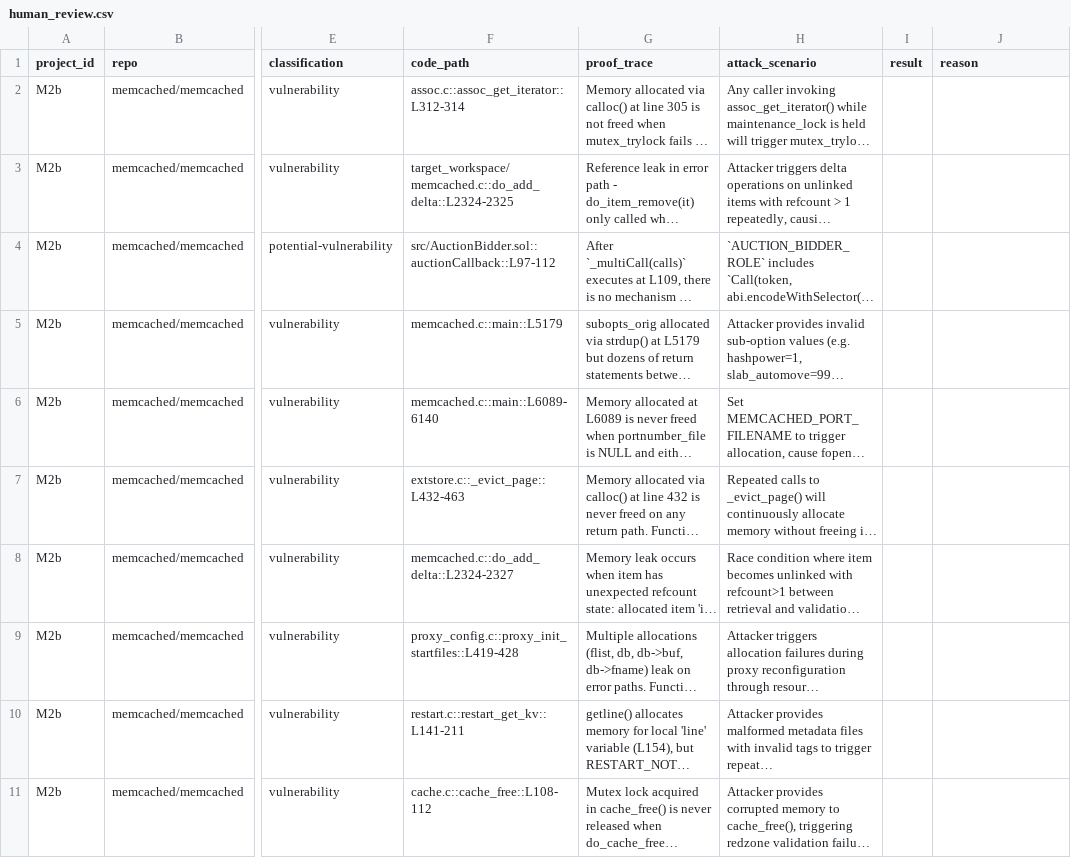
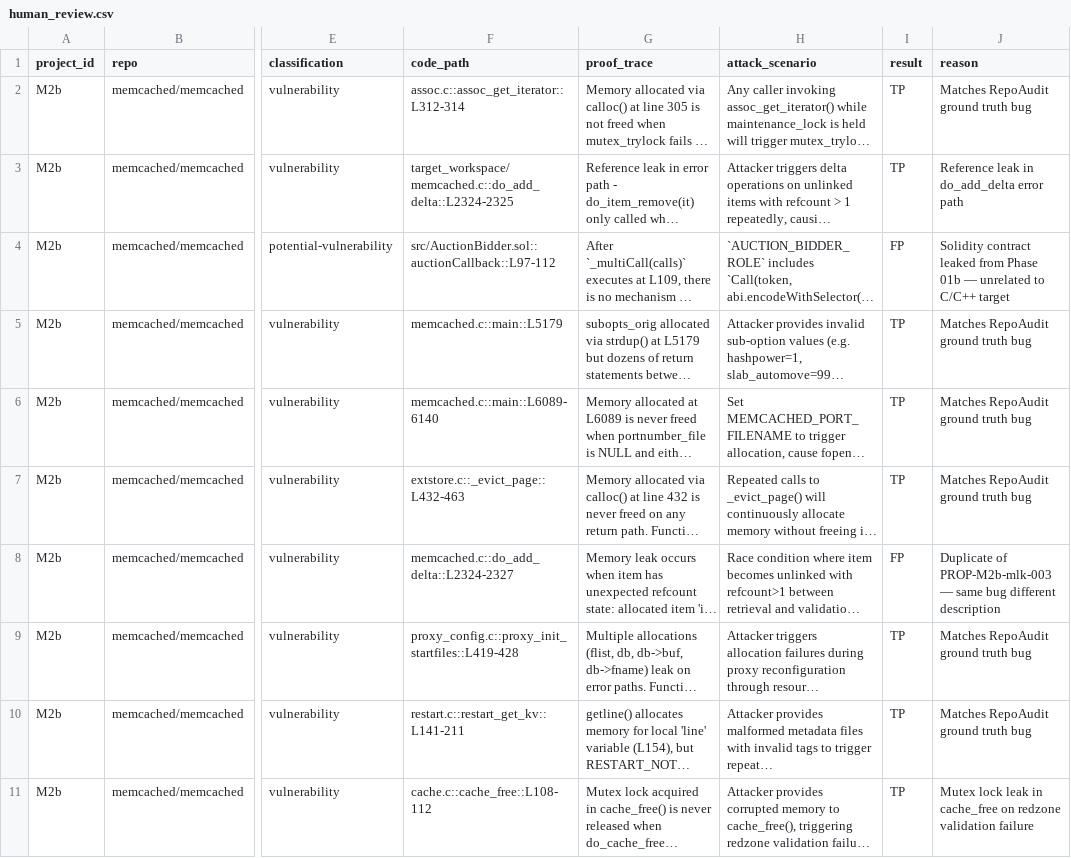
Before and after one commit to koteitan/speca, a CSV file: benchmarks/results/rq2a/speca_sonnet4/M2b/human_review.csv, drawn as a sheet; only a part is shown, gaps mark what is left out; long unchanged cells end in …; the diff names each change by its address in the sheet, - before the commit and + after, or states it on an @@ line.

```diff
--- a/benchmarks/results/rq2a/speca_sonnet4/M2b/human_review.csv
+++ b/benchmarks/results/rq2a/speca_sonnet4/M2b/human_review.csv
-I2:I3 (result): (empty)
+I2:I3 (result): TP
-J2 (reason): (empty)
+J2 (reason): Matches RepoAudit ground truth bug
-J3 (reason): (empty)
+J3 (reason): Reference leak in do_add_delta error path
-I4 (result): (empty)
+I4 (result): FP
-J4 (reason): (empty)
+J4 (reason): Solidity contract leaked from Phase 01b — unrelated to C/C++ target
-I5:I7 (result): (empty)
+I5:I7 (result): TP
-J5:J7 (reason): (empty)
+J5:J7 (reason): Matches RepoAudit ground truth bug
-I8 (result): (empty)
+I8 (result): FP
-J8 (reason): (empty)
+J8 (reason): Duplicate of PROP-M2b-mlk-003 — same bug different description
-I9:I11 (result): (empty)
+I9:I11 (result): TP
-J9:J10 (reason): (empty)
+J9:J10 (reason): Matches RepoAudit ground truth bug
-J11 (reason): (empty)
+J11 (reason): Mutex lock leak in cache_free on redzone validation failure
```
Also changed, not shown: benchmarks/results/rq2a/speca_sonnet4/N2/human_review.csv, benchmarks/results/rq2a/speca_sonnet4/N4/human_review.csv, 13 other files.
